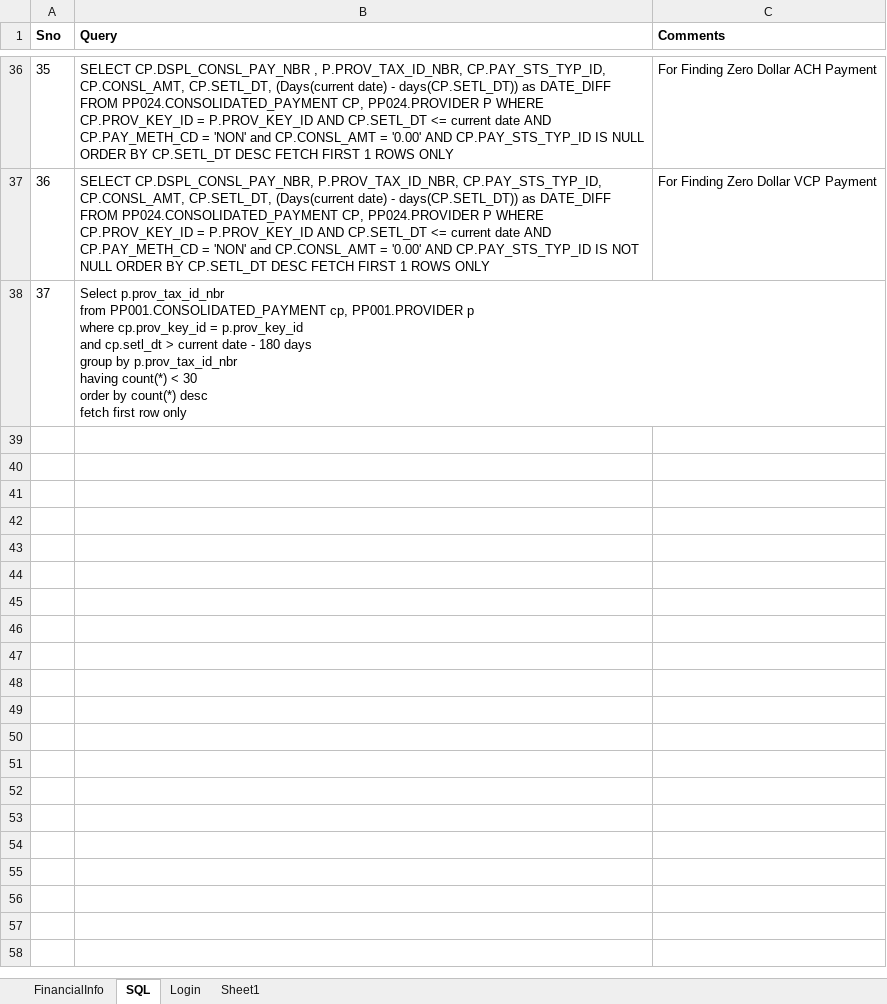
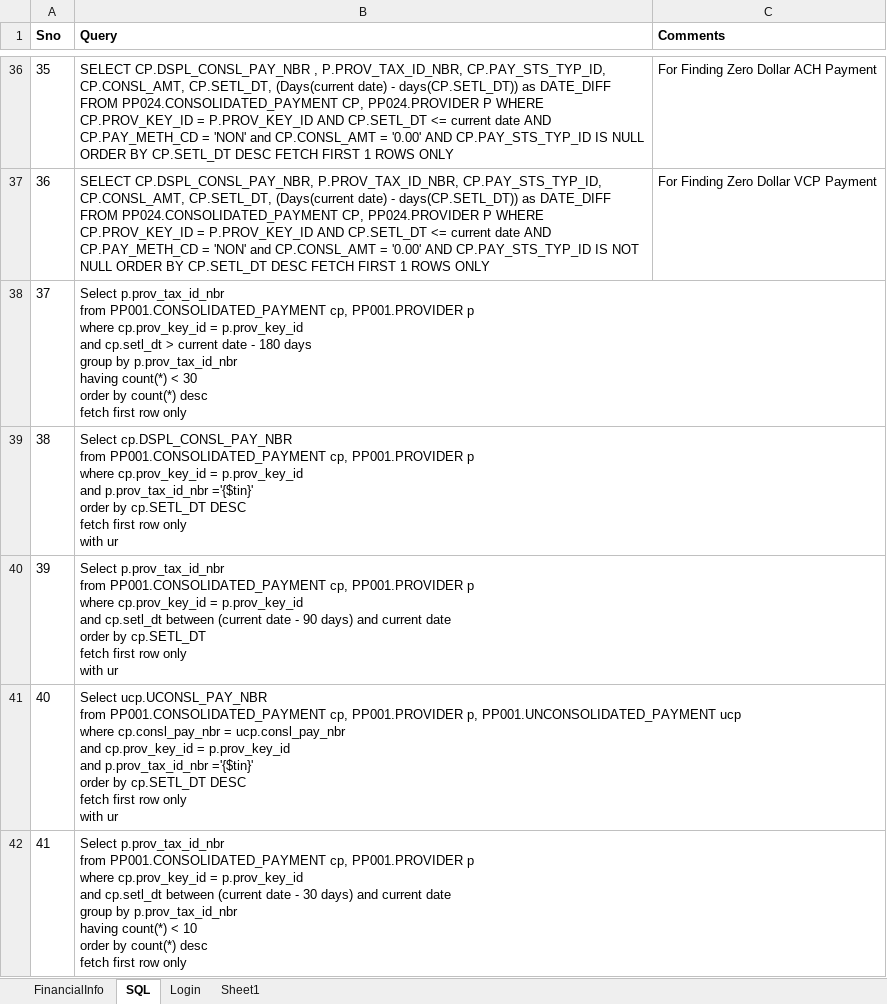
Before and after one commit to yaminichinchinedi/CucumberFramework, an Excel workbook: Online-Portals/UPA/DataFiles/DataFile.xlsx, sheet SQL, drawn as a sheet; only a part is shown, gaps mark what is left out; values as stored, in another font and other column widths than the file's, no borders; ↵ is a line break in a cell; the diff names each change by its address in the sheet, - before the commit and + after, or states it on an @@ line.

```diff
--- a/Online-Portals/UPA/DataFiles/DataFile.xlsx (sheet SQL)
+++ b/Online-Portals/UPA/DataFiles/DataFile.xlsx (sheet SQL)
+row 39: 38 | Select cp.DSPL_CONSL_PAY_NBR ↵ from PP001.CONSOLIDATED_PAYMENT cp, PP001.PROVIDER p ↵ where cp.prov_key_id = p.prov_key_id ↵ and p.prov_tax_id_nbr ='{$tin}' ↵ order by cp.SETL_DT DESC ↵ fetch first row only ↵ with ur
+row 40: 39 | Select p.prov_tax_id_nbr ↵ from PP001.CONSOLIDATED_PAYMENT cp, PP001.PROVIDER p ↵ where cp.prov_key_id = p.prov_key_id ↵ and cp.setl_dt between (current date - 90 days) and current date ↵ order by cp.SETL_DT ↵ fetch first row only ↵ with ur
+row 41: 40 | Select ucp.UCONSL_PAY_NBR ↵ from PP001.CONSOLIDATED_PAYMENT cp, PP001.PROVIDER p, PP001.UNCONSOLIDATED_PAYMENT ucp ↵ where cp.consl_pay_nbr = ucp.consl_pay_nbr ↵ and cp.prov_key_id = p.prov_key_id ↵ and p.prov_tax_id_nbr ='{$tin}' ↵ order by cp.SETL_DT DESC ↵ fetch first row only ↵ with ur
+row 42: 41 | Select p.prov_tax_id_nbr ↵ from PP001.CONSOLIDATED_PAYMENT cp, PP001.PROVIDER p ↵ where cp.prov_key_id = p.prov_key_id ↵ and cp.setl_dt between (current date - 30 days) and current date ↵ group by p.prov_tax_id_nbr ↵ having count(*) < 10 ↵ order by count(*) desc ↵ fetch first row only
```
Also changed, not shown: 7 other files.
